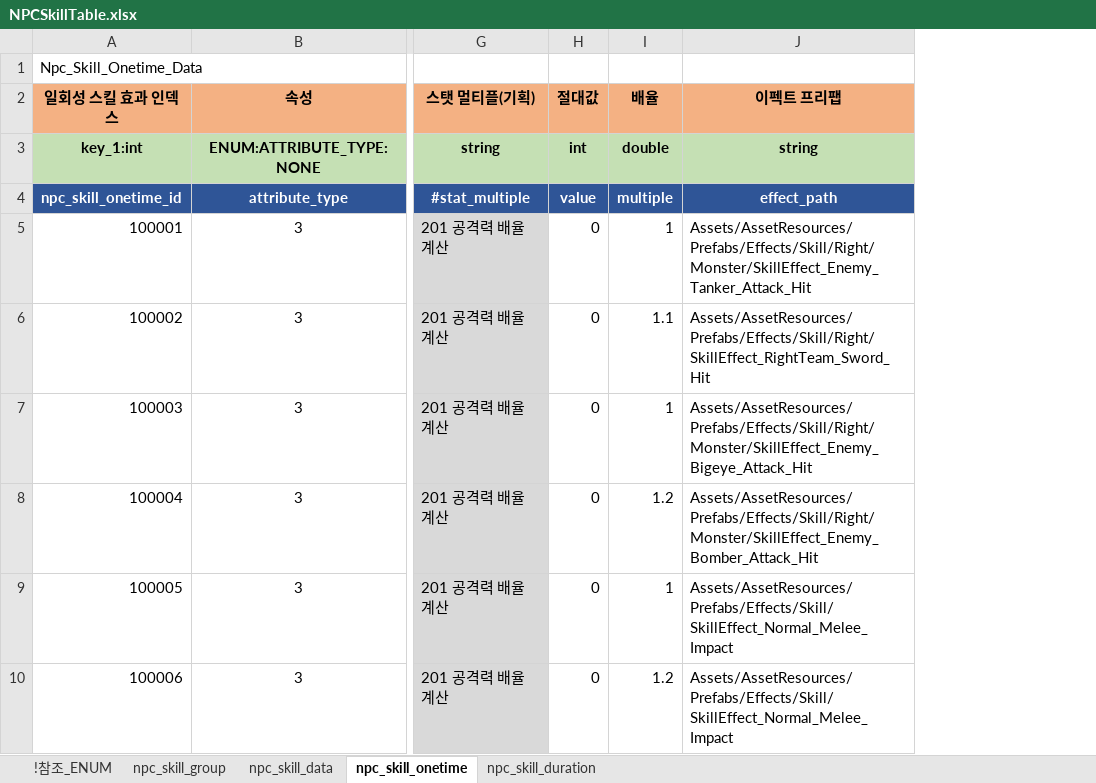
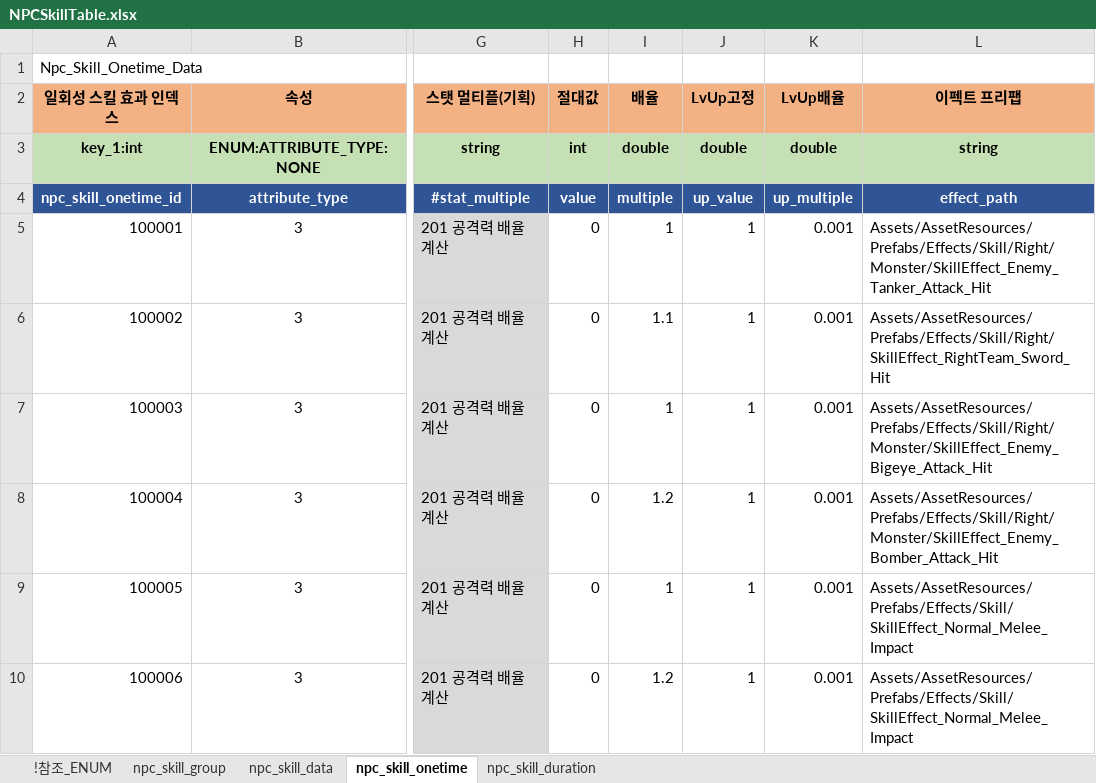
Before and after one commit to shanash/ZeroOne, an Excel workbook: Android/ExcelData/NPCSkillTable.xlsx, sheet npc_skill_onetime, drawn as a sheet; only a part is shown, gaps mark what is left out; values as stored, in another font and other column widths than the file's, no borders; the diff names each change by its address in the sheet, - before the commit and + after, or states it on an @@ line.

```diff
--- a/Android/ExcelData/NPCSkillTable.xlsx (sheet npc_skill_onetime)
+++ b/Android/ExcelData/NPCSkillTable.xlsx (sheet npc_skill_onetime)
+column J (LvUp고정), rows 3-10: double | up_value | 1 | 1 | 1 | 1 | 1 | 1
+column K (LvUp배율), rows 3-10: double | up_multiple | 0.001 | 0.001 | 0.001 | 0.001 | 0.001 | 0.001
```
Also changed, not shown: sheet npc_skill_duration, Android/ExcelData/PCSkillTable.xlsx, Android/ExcelData/StageTable.xlsx, 34 other files.
